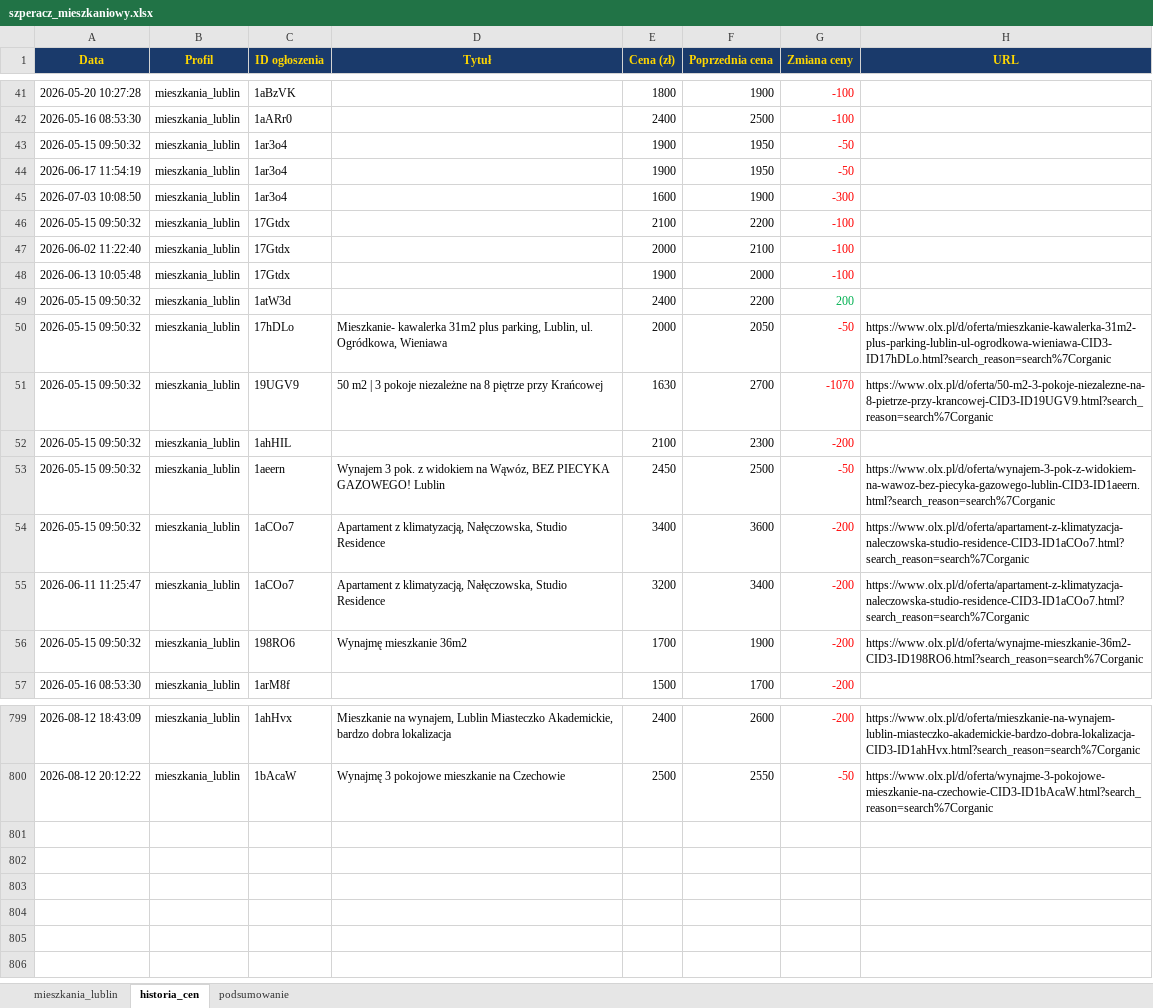
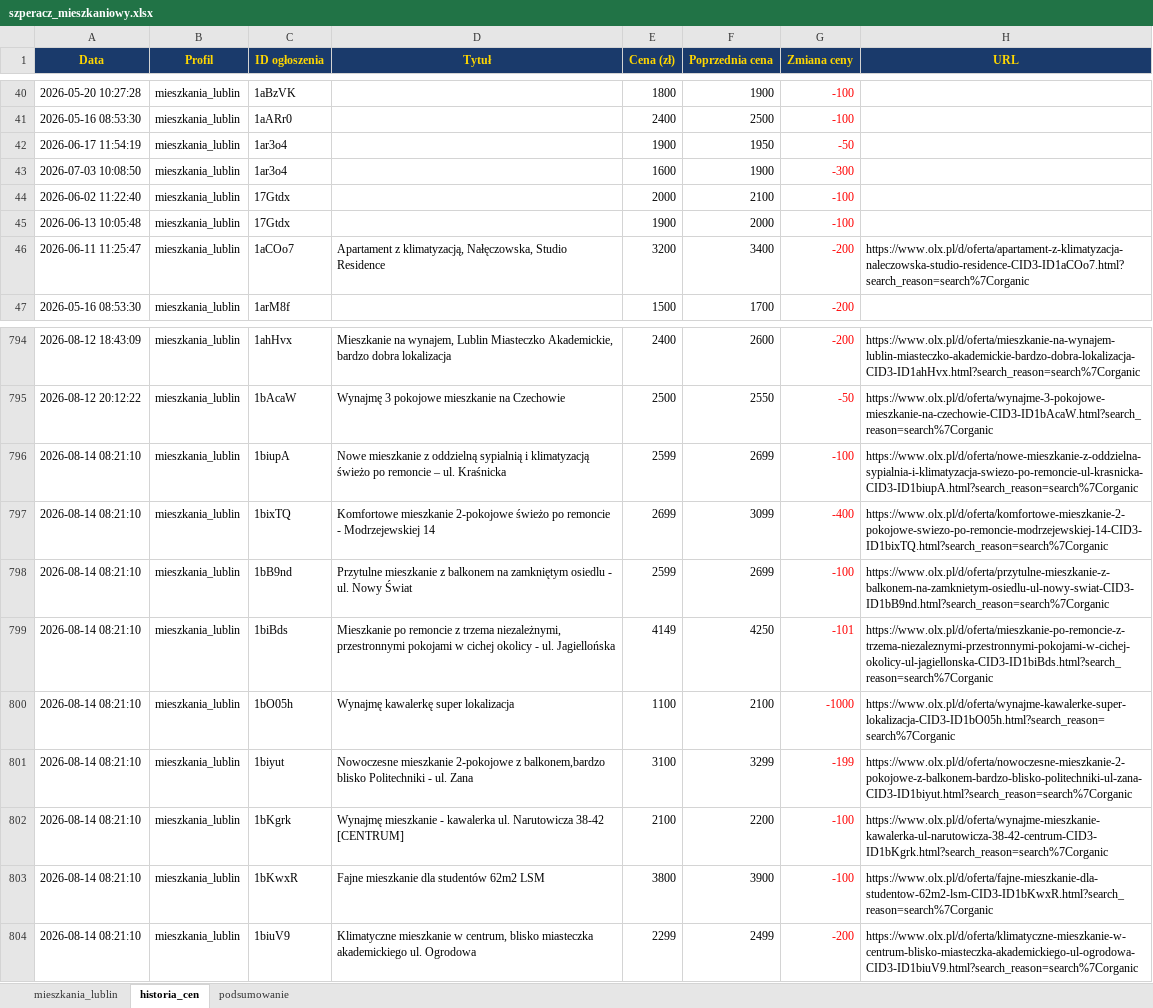
Before and after one commit to Bonaventura-EW/SZPERACZ-MIESZKANIOWY, an Excel workbook: data/szperacz_mieszkaniowy.xlsx, sheet historia_cen, drawn as a sheet; only a part is shown, gaps mark what is left out; values as stored, in another font and other column widths than the file's, no borders; removed rows and columns are numbered as before the commit, all else as after; the diff covers the shown part only; the diff names each change by its address in the sheet, - before the commit and + after, or states it on an @@ line.

```diff
--- a/data/szperacz_mieszkaniowy.xlsx (sheet historia_cen)
+++ b/data/szperacz_mieszkaniowy.xlsx (sheet historia_cen)
-row 43: 2026-05-15 09:50:32 | mieszkania_lublin | 1ar3o4 |  | 1900 | 1950 | -50
-row 46: 2026-05-15 09:50:32 | mieszkania_lublin | 17Gtdx |  | 2100 | 2200 | -100
-row 49: 2026-05-15 09:50:32 | mieszkania_lublin | 1atW3d |  | 2400 | 2200 | 200
-row 50: 2026-05-15 09:50:32 | mieszkania_lublin | 17hDLo | Mieszkanie- kawalerka 31m2 plus parking, Lublin, ul. Ogródkowa, Wieniawa | 2000 | 2050 | -50 | https://www.olx.pl/d/oferta/mieszkanie-kawalerka-31m2-plus-parking-lublin-ul-ogrodkowa-wieniawa-CID3-ID17hDLo.html?search_reason=search%7Corganic
-row 51: 2026-05-15 09:50:32 | mieszkania_lublin | 19UGV9 | 50 m2 | 3 pokoje niezależne na 8 piętrze przy Krańcowej | 1630 | 2700 | -1070 | https://www.olx.pl/d/oferta/50-m2-3-pokoje-niezalezne-na-8-pietrze-przy-krancowej-CID3-ID19UGV9.html?search_reason=search%7Corganic
-row 52: 2026-05-15 09:50:32 | mieszkania_lublin | 1ahHIL |  | 2100 | 2300 | -200
-row 53: 2026-05-15 09:50:32 | mieszkania_lublin | 1aeern | Wynajem 3 pok. z widokiem na Wąwóz, BEZ PIECYKA GAZOWEGO! Lublin | 2450 | 2500 | -50 | https://www.olx.pl/d/oferta/wynajem-3-pok-z-widokiem-na-wawoz-bez-piecyka-gazowego-lublin-CID3-ID1aeern.html?search_reason=search%7Corganic
-row 54: 2026-05-15 09:50:32 | mieszkania_lublin | 1aCOo7 | Apartament z klimatyzacją, Nałęczowska, Studio Residence | 3400 | 3600 | -200 | https://www.olx.pl/d/oferta/apartament-z-klimatyzacja-naleczowska-studio-residence-CID3-ID1aCOo7.html?search_reason=search%7Corganic
-row 56: 2026-05-15 09:50:32 | mieszkania_lublin | 198RO6 | Wynajmę mieszkanie 36m2 | 1700 | 1900 | -200 | https://www.olx.pl/d/oferta/wynajme-mieszkanie-36m2-CID3-ID198RO6.html?search_reason=search%7Corganic
+row 796: 2026-08-14 08:21:10 | mieszkania_lublin | 1biupA | Nowe mieszkanie z oddzielną sypialnią i klimatyzacją świeżo po remoncie – ul. Kraśnicka | 2599 | 2699 | -100 | https://www.olx.pl/d/oferta/nowe-mieszkanie-z-oddzielna-sypialnia-i-klimatyzacja-swiezo-po-remoncie-ul-krasnicka-CID3-ID1biupA.html?search_reason=search%7Corganic
+row 797: 2026-08-14 08:21:10 | mieszkania_lublin | 1bixTQ | Komfortowe mieszkanie 2-pokojowe świeżo po remoncie - Modrzejewskiej 14 | 2699 | 3099 | -400 | https://www.olx.pl/d/oferta/komfortowe-mieszkanie-2-pokojowe-swiezo-po-remoncie-modrzejewskiej-14-CID3-ID1bixTQ.html?search_reason=search%7Corganic
+row 798: 2026-08-14 08:21:10 | mieszkania_lublin | 1bB9nd | Przytulne mieszkanie z balkonem na zamkniętym osiedlu - ul. Nowy Świat | 2599 | 2699 | -100 | https://www.olx.pl/d/oferta/przytulne-mieszkanie-z-balkonem-na-zamknietym-osiedlu-ul-nowy-swiat-CID3-ID1bB9nd.html?search_reason=search%7Corganic
+row 799: 2026-08-14 08:21:10 | mieszkania_lublin | 1biBds | Mieszkanie po remoncie z trzema niezależnymi, przestronnymi pokojami w cichej okolicy - ul. Jagiellońska | 4149 | 4250 | -101 | https://www.olx.pl/d/oferta/mieszkanie-po-remoncie-z-trzema-niezaleznymi-przestronnymi-pokojami-w-cichej-okolicy-ul-jagiellonska-CID3-ID1biBds.html?search_reason=search%7Corganic
+row 800: 2026-08-14 08:21:10 | mieszkania_lublin | 1bO05h | Wynajmę kawalerkę super lokalizacja | 1100 | 2100 | -1000 | https://www.olx.pl/d/oferta/wynajme-kawalerke-super-lokalizacja-CID3-ID1bO05h.html?search_reason=search%7Corganic
+row 801: 2026-08-14 08:21:10 | mieszkania_lublin | 1biyut | Nowoczesne mieszkanie 2-pokojowe z balkonem,bardzo blisko Politechniki - ul. Zana | 3100 | 3299 | -199 | https://www.olx.pl/d/oferta/nowoczesne-mieszkanie-2-pokojowe-z-balkonem-bardzo-blisko-politechniki-ul-zana-CID3-ID1biyut.html?search_reason=search%7Corganic
+row 802: 2026-08-14 08:21:10 | mieszkania_lublin | 1bKgrk | Wynajmę mieszkanie - kawalerka ul. Narutowicza 38-42 [CENTRUM] | 2100 | 2200 | -100 | https://www.olx.pl/d/oferta/wynajme-mieszkanie-kawalerka-ul-narutowicza-38-42-centrum-CID3-ID1bKgrk.html?search_reason=search%7Corganic
+row 803: 2026-08-14 08:21:10 | mieszkania_lublin | 1bKwxR | Fajne mieszkanie dla studentów 62m2 LSM | 3800 | 3900 | -100 | https://www.olx.pl/d/oferta/fajne-mieszkanie-dla-studentow-62m2-lsm-CID3-ID1bKwxR.html?search_reason=search%7Corganic
+row 804: 2026-08-14 08:21:10 | mieszkania_lublin | 1biuV9 | Klimatyczne mieszkanie w centrum, blisko miasteczka akademickiego ul. Ogrodowa | 2299 | 2499 | -200 | https://www.olx.pl/d/oferta/klimatyczne-mieszkanie-w-centrum-blisko-miasteczka-akademickiego-ul-ogrodowa-CID3-ID1biuV9.html?search_reason=search%7Corganic
```
Also changed, not shown: 5 added rows, 1 removed row and 17 edited cells elsewhere in this sheet, sheet mieszkania_lublin, sheet podsumowanie, 4 other files.
